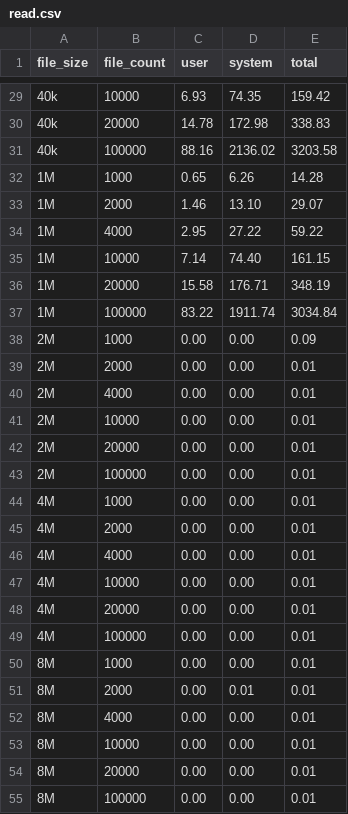
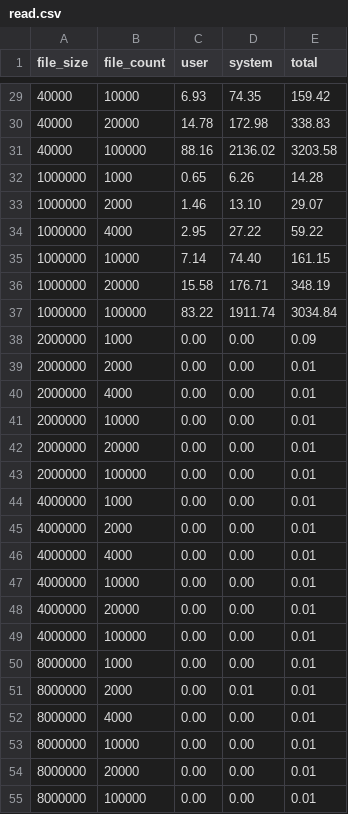
Before and after one commit to svemeyer/SmallFiles, a CSV file: src/ipy/read.csv, drawn as a sheet; only a part is shown, gaps mark what is left out; the diff covers the shown part only.

```diff
--- a/src/ipy/read.csv
+++ b/src/ipy/read.csv
@@ -29,27 +29,27 @@ file_size,file_count,user,system,total
-40k,10000,6.93,74.35,159.42
-40k,20000,14.78,172.98,338.83
-40k,100000,88.16,2136.02,3203.58
-1M,1000,0.65,6.26,14.28
-1M,2000,1.46,13.10,29.07
-1M,4000,2.95,27.22,59.22
-1M,10000,7.14,74.40,161.15
-1M,20000,15.58,176.71,348.19
-1M,100000,83.22,1911.74,3034.84
-2M,1000,0.00,0.00,0.09
-2M,2000,0.00,0.00,0.01
-2M,4000,0.00,0.00,0.01
-2M,10000,0.00,0.00,0.01
-2M,20000,0.00,0.00,0.01
-2M,100000,0.00,0.00,0.01
-4M,1000,0.00,0.00,0.01
-4M,2000,0.00,0.00,0.01
-4M,4000,0.00,0.00,0.01
-4M,10000,0.00,0.00,0.01
-4M,20000,0.00,0.00,0.01
-4M,100000,0.00,0.00,0.01
-8M,1000,0.00,0.00,0.01
-8M,2000,0.00,0.01,0.01
-8M,4000,0.00,0.00,0.01
-8M,10000,0.00,0.00,0.01
-8M,20000,0.00,0.00,0.01
-8M,100000,0.00,0.00,0.01
+40000,10000,6.93,74.35,159.42
+40000,20000,14.78,172.98,338.83
+40000,100000,88.16,2136.02,3203.58
+1000000,1000,0.65,6.26,14.28
+1000000,2000,1.46,13.10,29.07
+1000000,4000,2.95,27.22,59.22
+1000000,10000,7.14,74.40,161.15
+1000000,20000,15.58,176.71,348.19
+1000000,100000,83.22,1911.74,3034.84
+2000000,1000,0.00,0.00,0.09
+2000000,2000,0.00,0.00,0.01
+2000000,4000,0.00,0.00,0.01
+2000000,10000,0.00,0.00,0.01
+2000000,20000,0.00,0.00,0.01
+2000000,100000,0.00,0.00,0.01
+4000000,1000,0.00,0.00,0.01
+4000000,2000,0.00,0.00,0.01
+4000000,4000,0.00,0.00,0.01
+4000000,10000,0.00,0.00,0.01
+4000000,20000,0.00,0.00,0.01
+4000000,100000,0.00,0.00,0.01
+8000000,1000,0.00,0.00,0.01
+8000000,2000,0.00,0.01,0.01
+8000000,4000,0.00,0.00,0.01
+8000000,10000,0.00,0.00,0.01
+8000000,20000,0.00,0.00,0.01
+8000000,100000,0.00,0.00,0.01
```
Also changed, not shown: 27 edited cells elsewhere in this file, src/ipy/create.csv, 7 other files.
